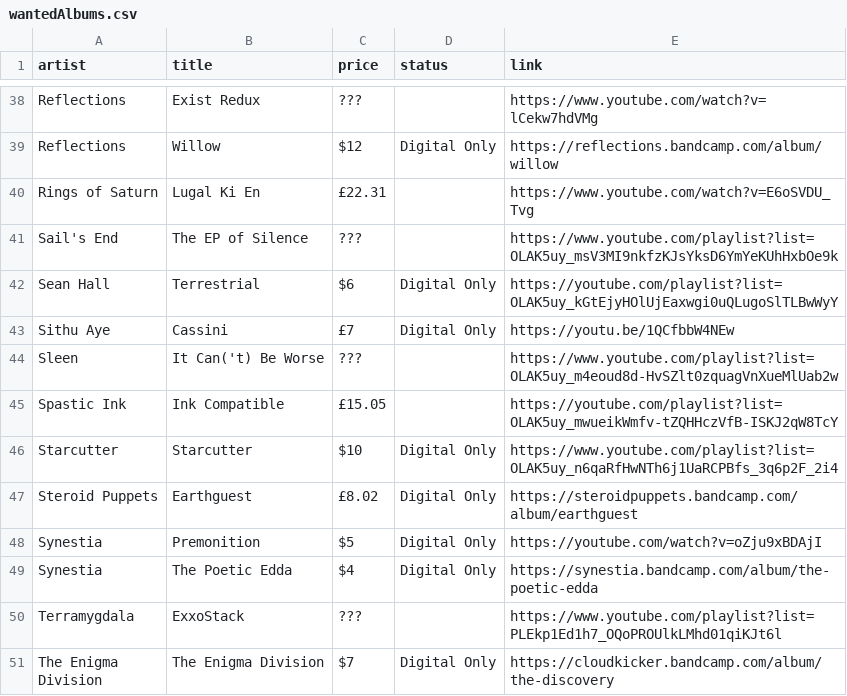
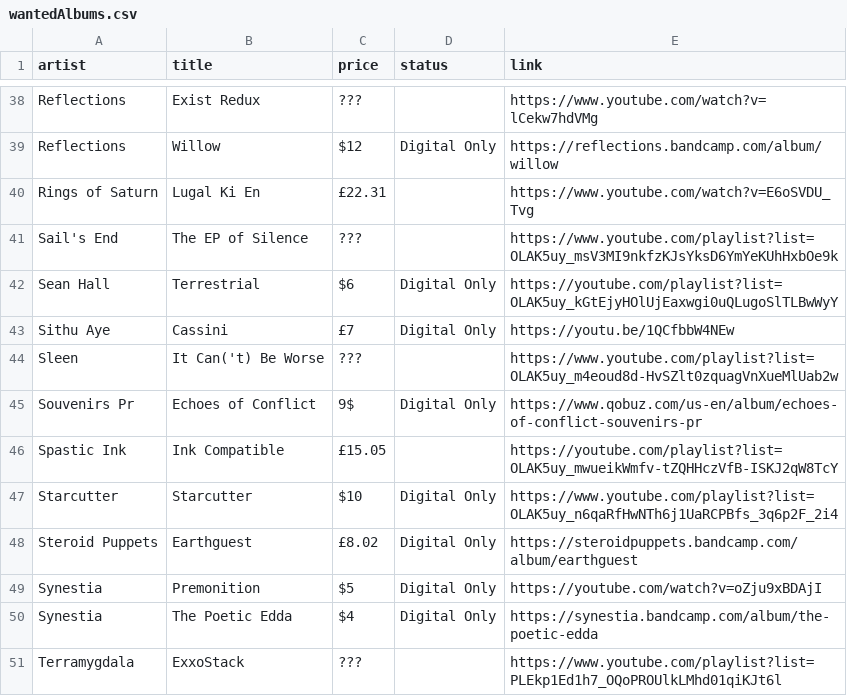
Before and after one commit to benkio/benkio.github.io, a CSV file: data/wantedAlbums.csv, drawn as a sheet; only a part is shown, gaps mark what is left out; the shorter side is filled out with more unchanged rows.

Commit message:
➕ `Souvenirs Pr - Echoes of Conflict`

```diff
--- a/data/wantedAlbums.csv
+++ b/data/wantedAlbums.csv
@@ -44,2 +44,3 @@ Sithu Aye,Cassini,£7,Digital Only,https://youtu.be/1QCfbbW4NEw
 Sleen,It Can('t) Be Worse,???,,https://www.youtube.com/playlist?list=OLAK5uy_m4eoud8d-HvSZlt0zquagVnXueMlUab2w
+Souvenirs Pr,Echoes of Conflict,9$,Digital Only,https://www.qobuz.com/us-en/album/echoes-of-conflict-souvenirs-pr
 Spastic Ink,Ink Compatible,£15.05,,https://youtube.com/playlist?list=OLAK5uy_mwueikWmfv-tZQHHczVfB-ISKJ2qW8TcY
```
Also changed, not shown: 1 other file.
